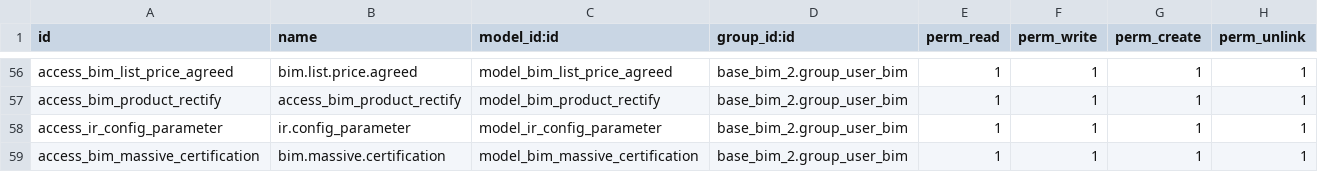
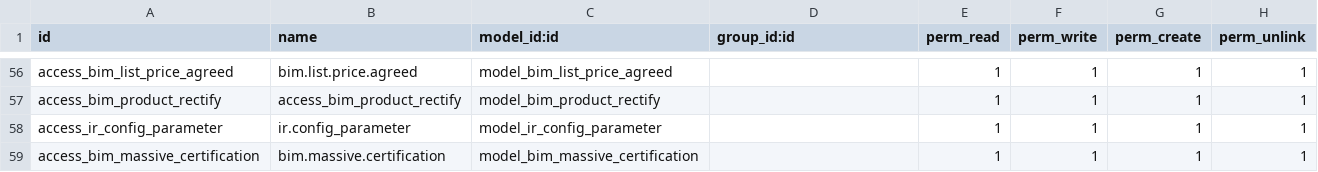
Before and after one commit to sgajardo/ODOO13, a CSV file: base_bim_2/security/ir.model.access.csv, drawn as a sheet; only a part is shown, gaps mark what is left out; the diff covers the shown part only; the diff names each change by its address in the sheet, - before the commit and + after, or states it on an @@ line.

```diff
--- a/base_bim_2/security/ir.model.access.csv
+++ b/base_bim_2/security/ir.model.access.csv
-D56:D59 (group_id:id): base_bim_2.group_user_bim
+D56:D59 (group_id:id): (empty)
```
Also changed, not shown: 51 edited cells elsewhere in this file, 10 other files.
